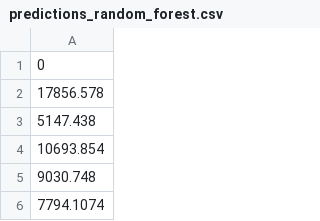
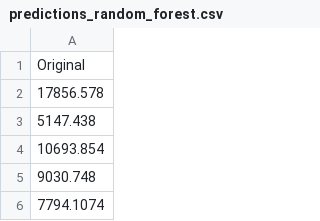
Before and after one commit to Rish-1903/Flight-Reservation, a CSV file: predictions_random_forest.csv, drawn as a sheet; only a part is shown.

Commit message:
Update predictions_random_forest.csv

```diff
--- a/predictions_random_forest.csv
+++ b/predictions_random_forest.csv
@@ -1,2 +1,2 @@
-0
+Original
 17856.578
```
